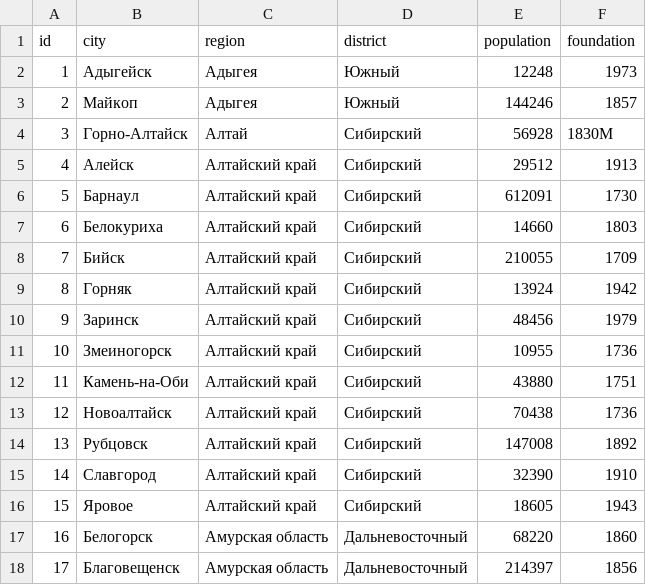
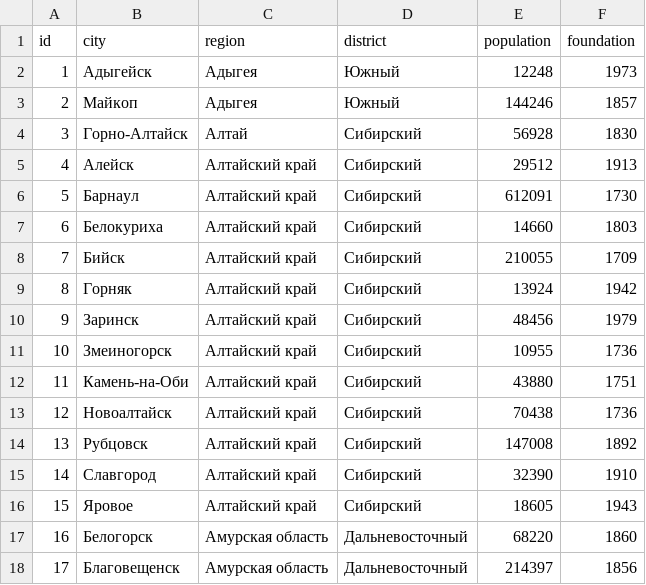
Before and after one commit to KochetkovAlEX/csvManager, a CSV file: data.csv, drawn as a sheet.

```diff
--- a/data.csv
+++ b/data.csv
@@ -3,3 +3,3 @@ id;city;region;district;population;foundation
 2;Майкоп;Адыгея;Южный;144246;1857
-3;Горно-Алтайск;Алтай;Сибирский;56928;1830М
+3;Горно-Алтайск;Алтай;Сибирский;56928;1830
 4;Алейск;Алтайский край;Сибирский;29512;1913
```
Also changed, not shown: 4 other files.
